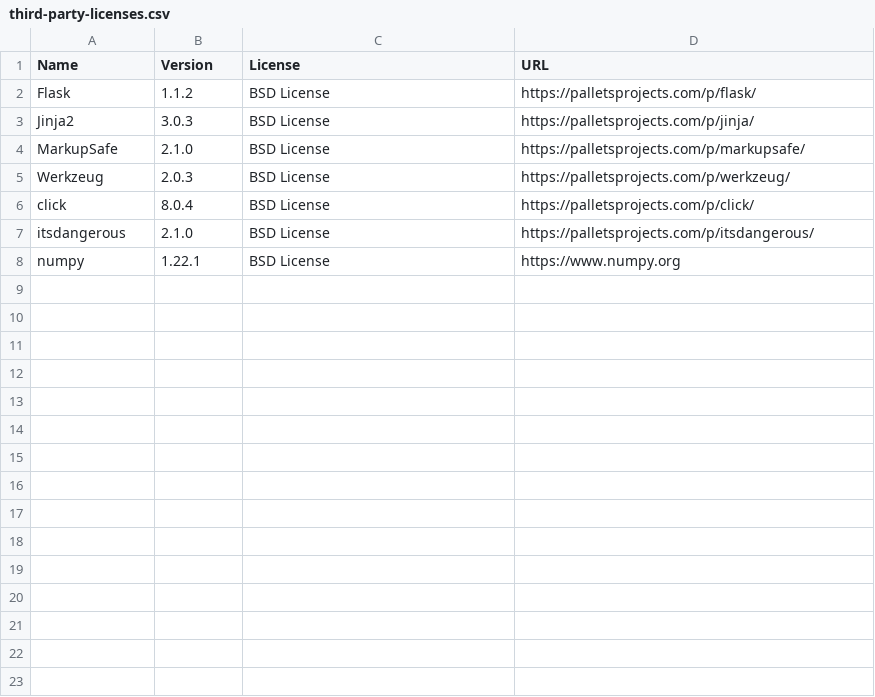
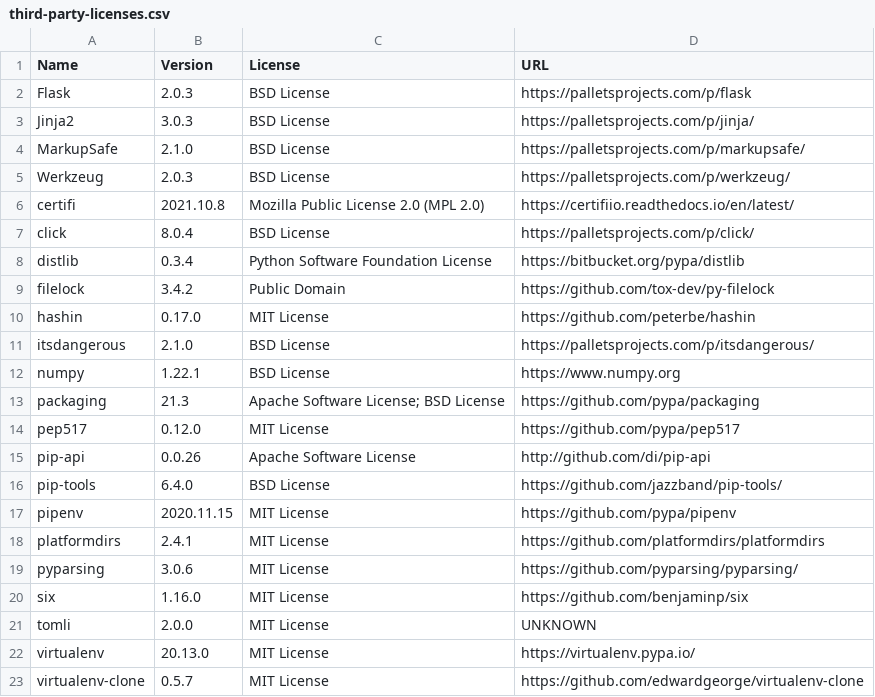
Before and after one commit to ScholliYT/renovate-bot-post-upgrade, a CSV file: project/third-party-licenses/third-party-licenses.csv, drawn as a sheet.

```diff
--- a/project/third-party-licenses/third-party-licenses.csv
+++ b/project/third-party-licenses/third-party-licenses.csv
@@ -1,3 +1,3 @@
 "Name","Version","License","URL"
-"Flask","1.1.2","BSD License","https://palletsprojects.com/p/flask/"
+"Flask","2.0.3","BSD License","https://palletsprojects.com/p/flask"
 "Jinja2","3.0.3","BSD License","https://palletsprojects.com/p/jinja/"
@@ -5,4 +5,19 @@
 "Werkzeug","2.0.3","BSD License","https://palletsprojects.com/p/werkzeug/"
+"certifi","2021.10.8","Mozilla Public License 2.0 (MPL 2.0)","https://certifiio.readthedocs.io/en/latest/"
 "click","8.0.4","BSD License","https://palletsprojects.com/p/click/"
+"distlib","0.3.4","Python Software Foundation License","https://bitbucket.org/pypa/distlib"
+"filelock","3.4.2","Public Domain","https://github.com/tox-dev/py-filelock"
+"hashin","0.17.0","MIT License","https://github.com/peterbe/hashin"
 "itsdangerous","2.1.0","BSD License","https://palletsprojects.com/p/itsdangerous/"
 "numpy","1.22.1","BSD License","https://www.numpy.org"
+"packaging","21.3","Apache Software License; BSD License","https://github.com/pypa/packaging"
+"pep517","0.12.0","MIT License","https://github.com/pypa/pep517"
+"pip-api","0.0.26","Apache Software License","http://github.com/di/pip-api"
+"pip-tools","6.4.0","BSD License","https://github.com/jazzband/pip-tools/"
+"pipenv","2020.11.15","MIT License","https://github.com/pypa/pipenv"
+"platformdirs","2.4.1","MIT License","https://github.com/platformdirs/platformdirs"
+"pyparsing","3.0.6","MIT License","https://github.com/pyparsing/pyparsing/"
+"six","1.16.0","MIT License","https://github.com/benjaminp/six"
+"tomli","2.0.0","MIT License","UNKNOWN"
+"virtualenv","20.13.0","MIT License","https://virtualenv.pypa.io/"
+"virtualenv-clone","0.5.7","MIT License","https://github.com/edwardgeorge/virtualenv-clone"
```
Also changed, not shown: 2 other files.
